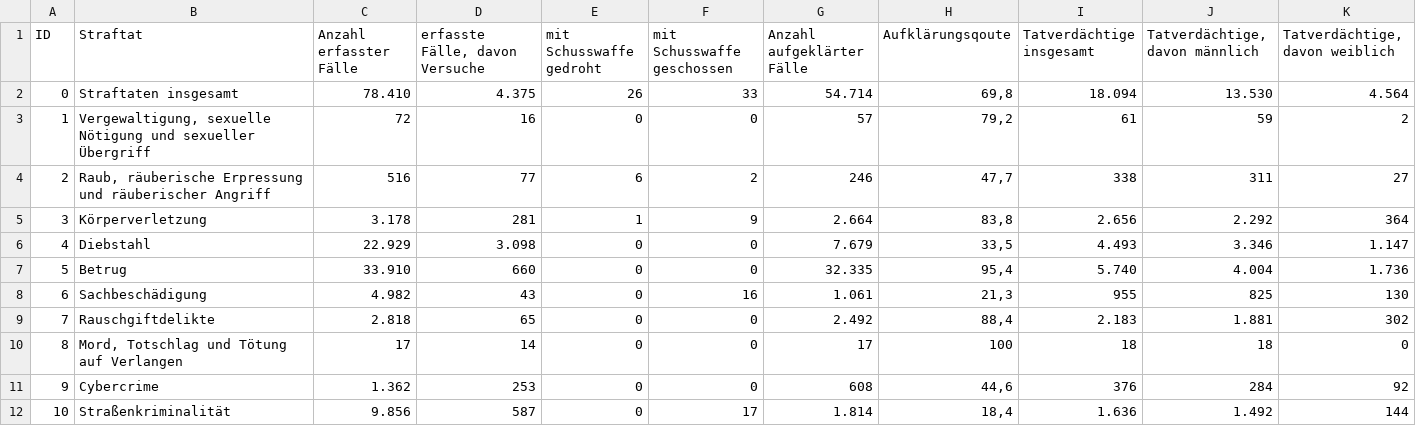
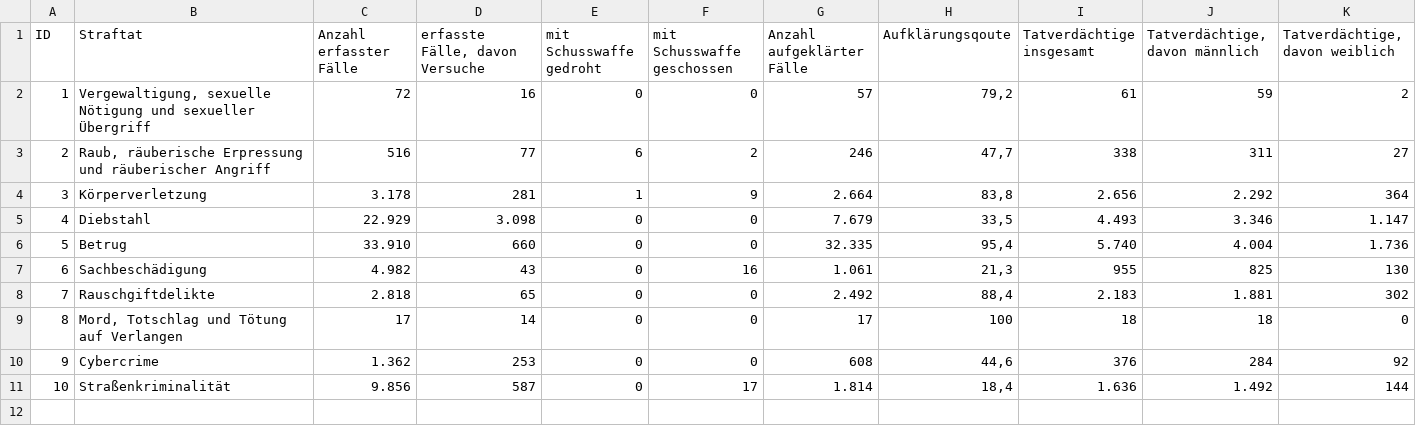
Before and after one commit to ebaustria/crime-data, a CSV file: data/BKA_DD_2017.csv, drawn as a sheet.

```diff
--- a/data/BKA_DD_2017.csv
+++ b/data/BKA_DD_2017.csv
@@ -1,3 +1,2 @@
 ID;Straftat;Anzahl erfasster Fälle;erfasste Fälle, davon Versuche;mit Schusswaffe gedroht;mit Schusswaffe geschossen;Anzahl aufgeklärter Fälle;Aufklärungsqoute;Tatverdächtige insgesamt;Tatverdächtige, davon männlich;Tatverdächtige, davon weiblich
-0;Straftaten insgesamt;78.410;4.375;26;33;54.714;69,8;18.094;13.530;4.564
 1;Vergewaltigung, sexuelle Nötigung und sexueller Übergriff;72;16;0;0;57;79,2;61;59;2
```
Also changed, not shown: data/BKA_DD_2015.csv, data/BKA_DD_2016.csv, 5 other files.
